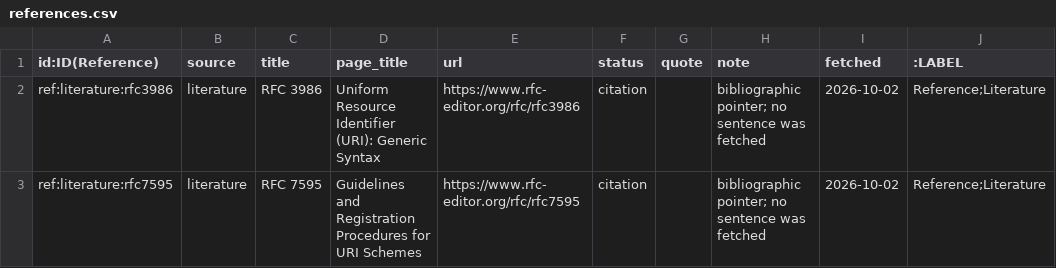
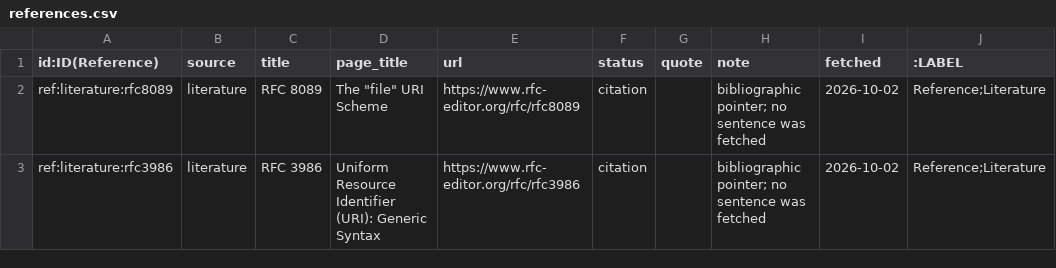
Before and after one commit to phzwart/urisolver, a CSV file: tools/kg/out/neo4j/references.csv, drawn as a sheet; removed rows and columns are numbered as before the commit, all else as after; the diff names each change by its address in the sheet, - before the commit and + after, or states it on an @@ line.

```diff
--- a/tools/kg/out/neo4j/references.csv
+++ b/tools/kg/out/neo4j/references.csv
+row 2: ref:literature:rfc8089 | literature | RFC 8089 | The "file" URI Scheme | https://www.rfc-editor.org/rfc/rfc8089 | citation |  | bibliographic pointer; no sentence was fetched | 2026-10-02 | Reference;Literature
-row 3: ref:literature:rfc7595 | literature | RFC 7595 | Guidelines and Registration Procedures for URI Schemes | https://www.rfc-editor.org/rfc/rfc7595 | citation |  | bibliographic pointer; no sentence was fetched | 2026-10-02 | Reference;Literature
```
Also changed, not shown: tools/kg/out/neo4j/code_evidence_edges.csv, tools/kg/out/neo4j/concept_relations.csv, 38 other files.
